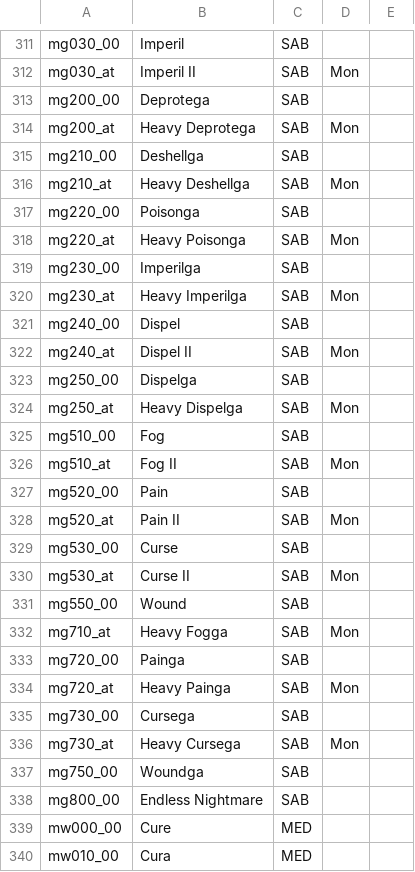
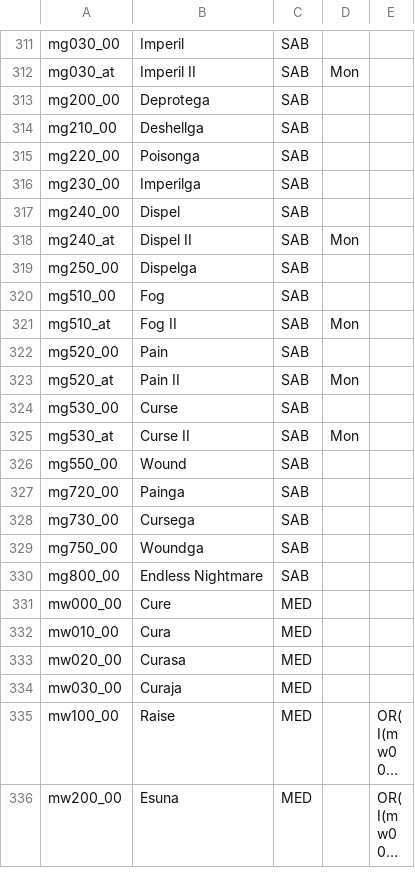
Before and after one commit to Bartz24/FFModdingWPF, a CSV file: FF13_2Rando/bin/data/abilities.csv, drawn as a sheet; only a part is shown, gaps mark what is left out; the shorter side is filled out with more unchanged rows; long unchanged cells end in ….

```diff
--- a/FF13_2Rando/bin/data/abilities.csv
+++ b/FF13_2Rando/bin/data/abilities.csv
@@ -313,9 +313,5 @@ mg030_at,Imperil II,SAB,Mon,
 mg200_00,Deprotega,SAB,,
-mg200_at,Heavy Deprotega,SAB,Mon,
 mg210_00,Deshellga,SAB,,
-mg210_at,Heavy Deshellga,SAB,Mon,
 mg220_00,Poisonga,SAB,,
-mg220_at,Heavy Poisonga,SAB,Mon,
 mg230_00,Imperilga,SAB,,
-mg230_at,Heavy Imperilga,SAB,Mon,
 mg240_00,Dispel,SAB,,
@@ -323,3 +319,2 @@ mg240_at,Dispel II,SAB,Mon,
 mg250_00,Dispelga,SAB,,
-mg250_at,Heavy Dispelga,SAB,Mon,
 mg510_00,Fog,SAB,,
@@ -331,7 +326,4 @@ mg530_at,Curse II,SAB,Mon,
 mg550_00,Wound,SAB,,
-mg710_at,Heavy Fogga,SAB,Mon,
 mg720_00,Painga,SAB,,
-mg720_at,Heavy Painga,SAB,Mon,
 mg730_00,Cursega,SAB,,
-mg730_at,Heavy Cursega,SAB,Mon,
 mg750_00,Woundga,SAB,,
```
Also changed, not shown: FF13_2Rando/bin/data/areas.csv, FF13_2Rando/bin/data/bosses.csv, 16 other files.
